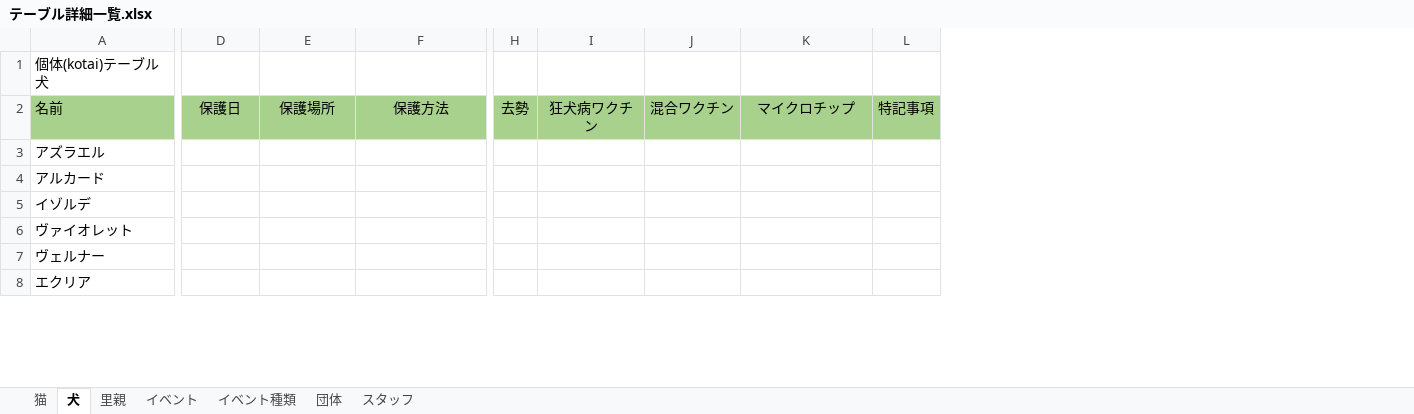
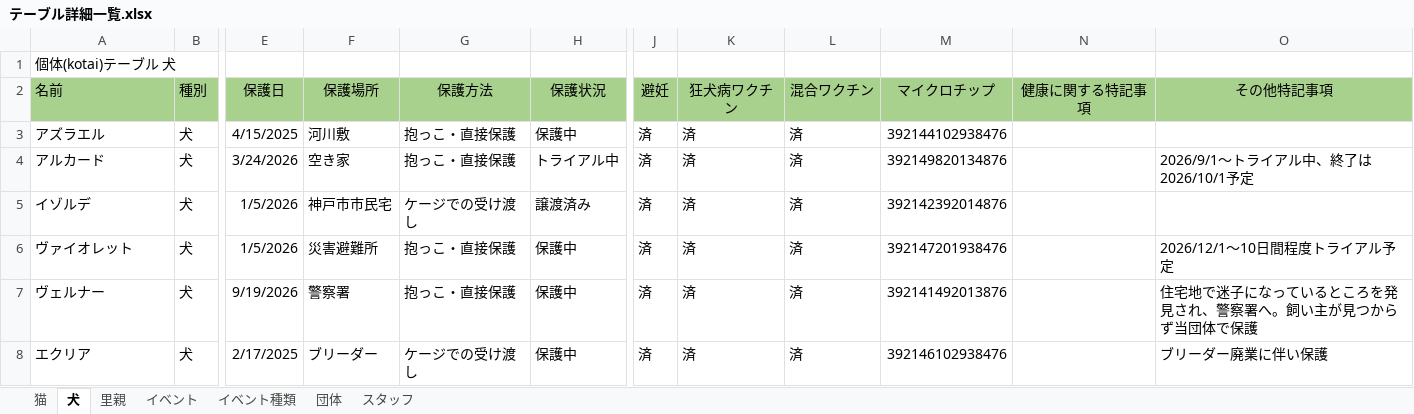
Before and after one commit to kent719000-source/Production, an Excel workbook: アプリケーション企画実習/テーブル詳細一覧.xlsx, sheet 犬, drawn as a sheet; only a part is shown, gaps mark what is left out; values as stored, in another font and other column widths than the file's, no borders; removed rows and columns are numbered as before the commit, all else as after; the diff covers the shown part only; the diff names each change by its address in the sheet, - before the commit and + after, or states it on an @@ line.

```diff
--- a/アプリケーション企画実習/テーブル詳細一覧.xlsx (sheet 犬)
+++ b/アプリケーション企画実習/テーブル詳細一覧.xlsx (sheet 犬)
+column B (種別), rows 3-8: all 犬
+column H (保護状況), rows 3-8: 保護中 | トライアル中 | 譲渡済み | 保護中 | 保護中 | 保護中
-column H (去勢), empty
+column J (避妊), rows 3-8: all 済
-column L (特記事項), empty
+column N (健康に関する特記事項), empty
+column O (その他特記事項), rows 4-8: 2026/9/1～トライアル中、終了は2026/10/1予定 |  | 2026/12/1～10日間程度トライアル予定 | 住宅地で迷子になっているところを発見され、警察署へ。飼い主が見つからず当団体で保護 | ブリーダー廃業に伴い保護
-E3 (保護日): (empty)
+E3 (保護日): 4/15/2025
-F3 (保護場所): (empty)
+F3 (保護場所): 河川敷
-G3:G4 (保護方法): (empty)
+G3:G4 (保護方法): 抱っこ・直接保護
-K3:K8 (狂犬病ワクチン): (empty)
+K3:K8 (狂犬病ワクチン): 済
-L3:L8 (混合ワクチン): (empty)
+L3:L8 (混合ワクチン): 済
-M3 (マイクロチップ): (empty)
+M3 (マイクロチップ): 392144102938476
-E4 (保護日): (empty)
+E4 (保護日): 3/24/2026
-F4 (保護場所): (empty)
+F4 (保護場所): 空き家
-M4 (マイクロチップ): (empty)
+M4 (マイクロチップ): 392149820134876
-E5:E6 (保護日): (empty)
+E5:E6 (保護日): 1/5/2026
-F5 (保護場所): (empty)
+F5 (保護場所): 神戸市市民宅
-G5 (保護方法): (empty)
+G5 (保護方法): ケージでの受け渡し
-M5 (マイクロチップ): (empty)
+M5 (マイクロチップ): 392142392014876
-F6 (保護場所): (empty)
+F6 (保護場所): 災害避難所
-G6:G7 (保護方法): (empty)
+G6:G7 (保護方法): 抱っこ・直接保護
-M6 (マイクロチップ): (empty)
+M6 (マイクロチップ): 392147201938476
-E7 (保護日): (empty)
+E7 (保護日): 9/19/2026
-F7 (保護場所): (empty)
+F7 (保護場所): 警察署
-M7 (マイクロチップ): (empty)
+M7 (マイクロチップ): 392141492013876
-E8 (保護日): (empty)
+E8 (保護日): 2/17/2025
-F8 (保護場所): (empty)
+F8 (保護場所): ブリーダー
-G8 (保護方法): (empty)
+G8 (保護方法): ケージでの受け渡し
-M8 (マイクロチップ): (empty)
+M8 (マイクロチップ): 392146102938476
```
Also changed, not shown: 210 edited cells and cell formats elsewhere in this sheet, sheet 猫, sheet イベント, sheet イベント種類, sheet スタッフ, sheet 団体.
